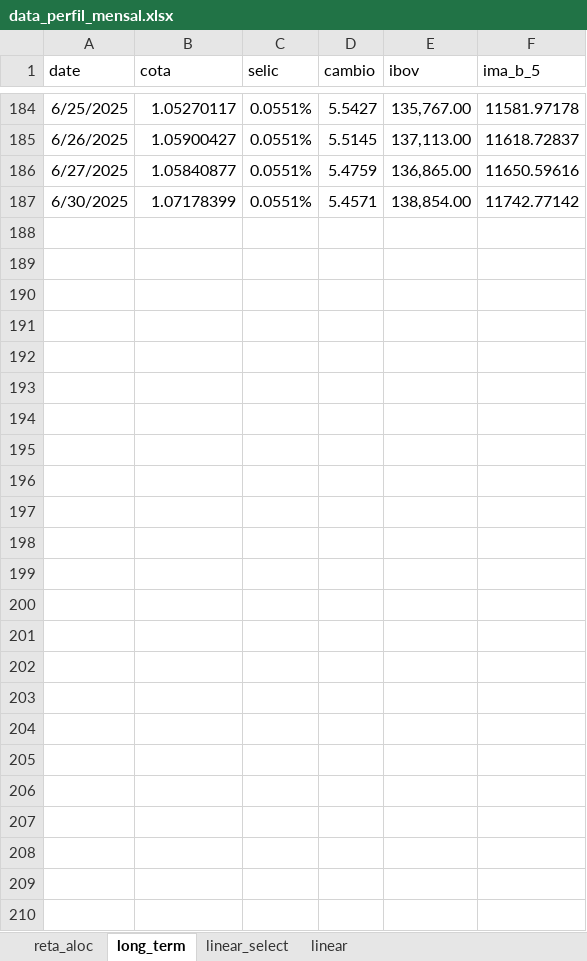
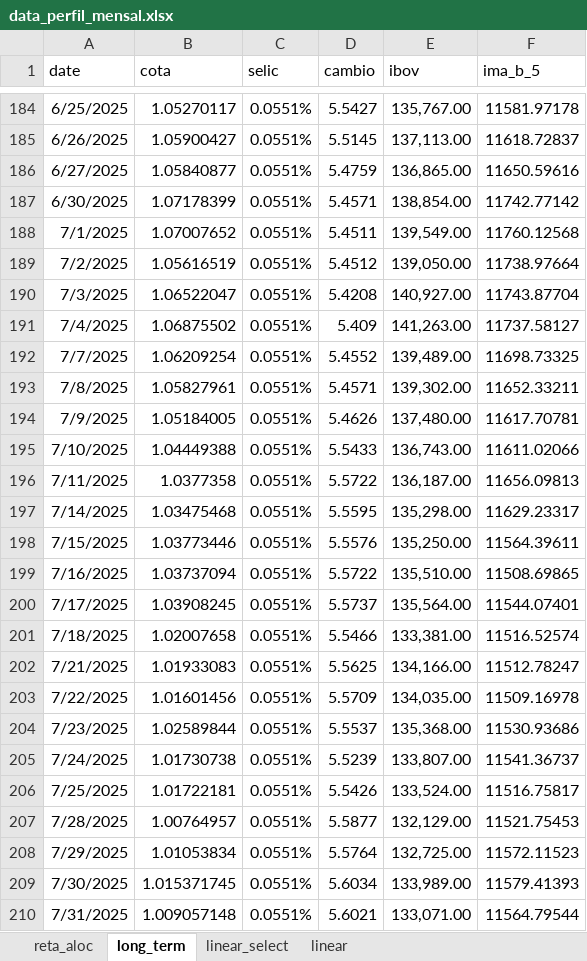
Before and after one commit to luketesser/perfil_mensal, an Excel workbook: data/data_perfil_mensal.xlsx, sheet long_term, drawn as a sheet; only a part is shown, gaps mark what is left out; values as stored, in another font and other column widths than the file's, no borders; the diff names each change by its address in the sheet, - before the commit and + after, or states it on an @@ line.

```diff
--- a/data/data_perfil_mensal.xlsx (sheet long_term)
+++ b/data/data_perfil_mensal.xlsx (sheet long_term)
+row 188: 7/1/2025 | 1.07007652 | 0.0551% | 5.4511 | 139,549.00 | 11760.12568
+row 189: 7/2/2025 | 1.05616519 | 0.0551% | 5.4512 | 139,050.00 | 11738.97664
+row 190: 7/3/2025 | 1.06522047 | 0.0551% | 5.4208 | 140,927.00 | 11743.87704
+row 191: 7/4/2025 | 1.06875502 | 0.0551% | 5.409 | 141,263.00 | 11737.58127
+row 192: 7/7/2025 | 1.06209254 | 0.0551% | 5.4552 | 139,489.00 | 11698.73325
+row 193: 7/8/2025 | 1.05827961 | 0.0551% | 5.4571 | 139,302.00 | 11652.33211
+row 194: 7/9/2025 | 1.05184005 | 0.0551% | 5.4626 | 137,480.00 | 11617.70781
+row 195: 7/10/2025 | 1.04449388 | 0.0551% | 5.5433 | 136,743.00 | 11611.02066
+row 196: 7/11/2025 | 1.0377358 | 0.0551% | 5.5722 | 136,187.00 | 11656.09813
+row 197: 7/14/2025 | 1.03475468 | 0.0551% | 5.5595 | 135,298.00 | 11629.23317
+row 198: 7/15/2025 | 1.03773446 | 0.0551% | 5.5576 | 135,250.00 | 11564.39611
+row 199: 7/16/2025 | 1.03737094 | 0.0551% | 5.5722 | 135,510.00 | 11508.69865
+row 200: 7/17/2025 | 1.03908245 | 0.0551% | 5.5737 | 135,564.00 | 11544.07401
+row 201: 7/18/2025 | 1.02007658 | 0.0551% | 5.5466 | 133,381.00 | 11516.52574
+row 202: 7/21/2025 | 1.01933083 | 0.0551% | 5.5625 | 134,166.00 | 11512.78247
+row 203: 7/22/2025 | 1.01601456 | 0.0551% | 5.5709 | 134,035.00 | 11509.16978
+row 204: 7/23/2025 | 1.02589844 | 0.0551% | 5.5537 | 135,368.00 | 11530.93686
+row 205: 7/24/2025 | 1.01730738 | 0.0551% | 5.5239 | 133,807.00 | 11541.36737
+row 206: 7/25/2025 | 1.01722181 | 0.0551% | 5.5426 | 133,524.00 | 11516.75817
+row 207: 7/28/2025 | 1.00764957 | 0.0551% | 5.5877 | 132,129.00 | 11521.75453
+row 208: 7/29/2025 | 1.01053834 | 0.0551% | 5.5764 | 132,725.00 | 11572.11523
+row 209: 7/30/2025 | 1.015371745 | 0.0551% | 5.6034 | 133,989.00 | 11579.41393
+row 210: 7/31/2025 | 1.009057148 | 0.0551% | 5.6021 | 133,071.00 | 11564.79544
```
Also changed, not shown: sheet reta_aloc, sheet linear_select, 4 other files.
